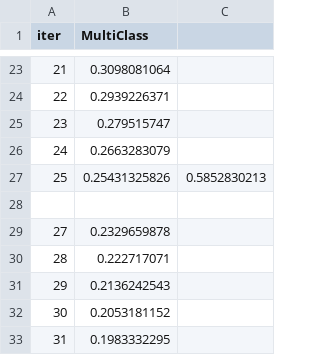
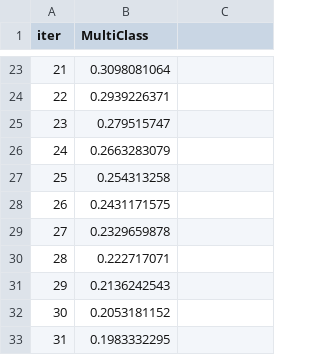
Before and after one commit to ManavKatrodiyaOpash/vin-sphere-python, a TSV file: catboost_info/test_error.tsv, drawn as a sheet; only a part is shown, gaps mark what is left out; the diff covers the shown part only.

```diff
--- a/catboost_info/test_error.tsv
+++ b/catboost_info/test_error.tsv
@@ -26,4 +26,4 @@ iter	MultiClass
 24	0.2663283079
-25	0.25431325826	0.5852830213
-
+25	0.254313258
+26	0.2431171575
 27	0.2329659878
```
Also changed, not shown: 25 removed rows elsewhere in this file, catboost_info/learn_error.tsv, catboost_info/time_left.tsv, 4 other files.
